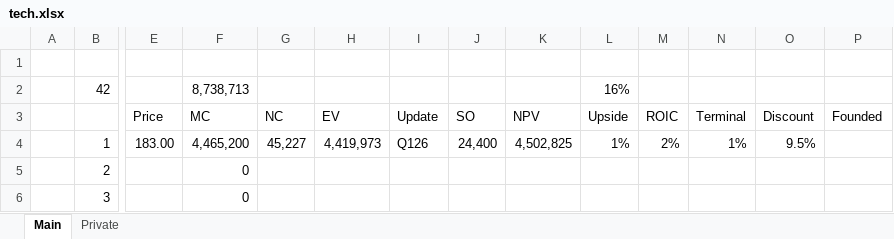
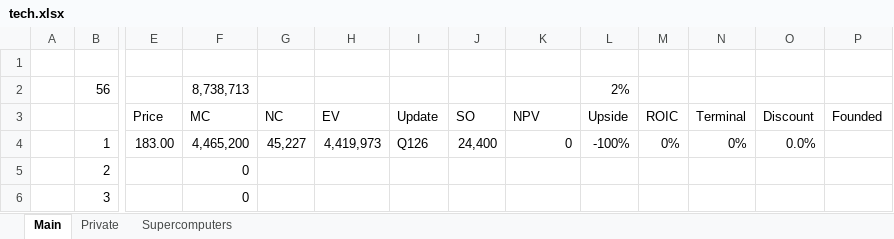
Before and after one commit to LiamRender/models, an Excel workbook: tech.xlsx, sheet Main, drawn as a sheet; only a part is shown, gaps mark what is left out; values as stored, in another font and other column widths than the file's, no borders; removed rows and columns are numbered as before the commit, all else as after; rows hold the shown columns only; the diff names each change by its address in the sheet, - before the commit and + after, or states it on an @@ line.

```diff
--- a/tech.xlsx (sheet Main)
+++ b/tech.xlsx (sheet Main)
+sheet tab: Supercomputers
-row 2:  | 42 |  | 8,738,713 |  |  |  |  |  | 16%
+row 2:  | 56 |  | 8,738,713 |  |  |  |  |  | 2%
-K4: 4,502,825
+K4: 0
-L4: 1%
+L4: -100%
-M4: 2%
+M4: 0%
-N4: 1%
+N4: 0%
-O4: 9.5%
+O4: 0.0%
```
Also changed, not shown: sheet Private, MSFT.xlsx, NVDA.xlsx, 11 other files.
